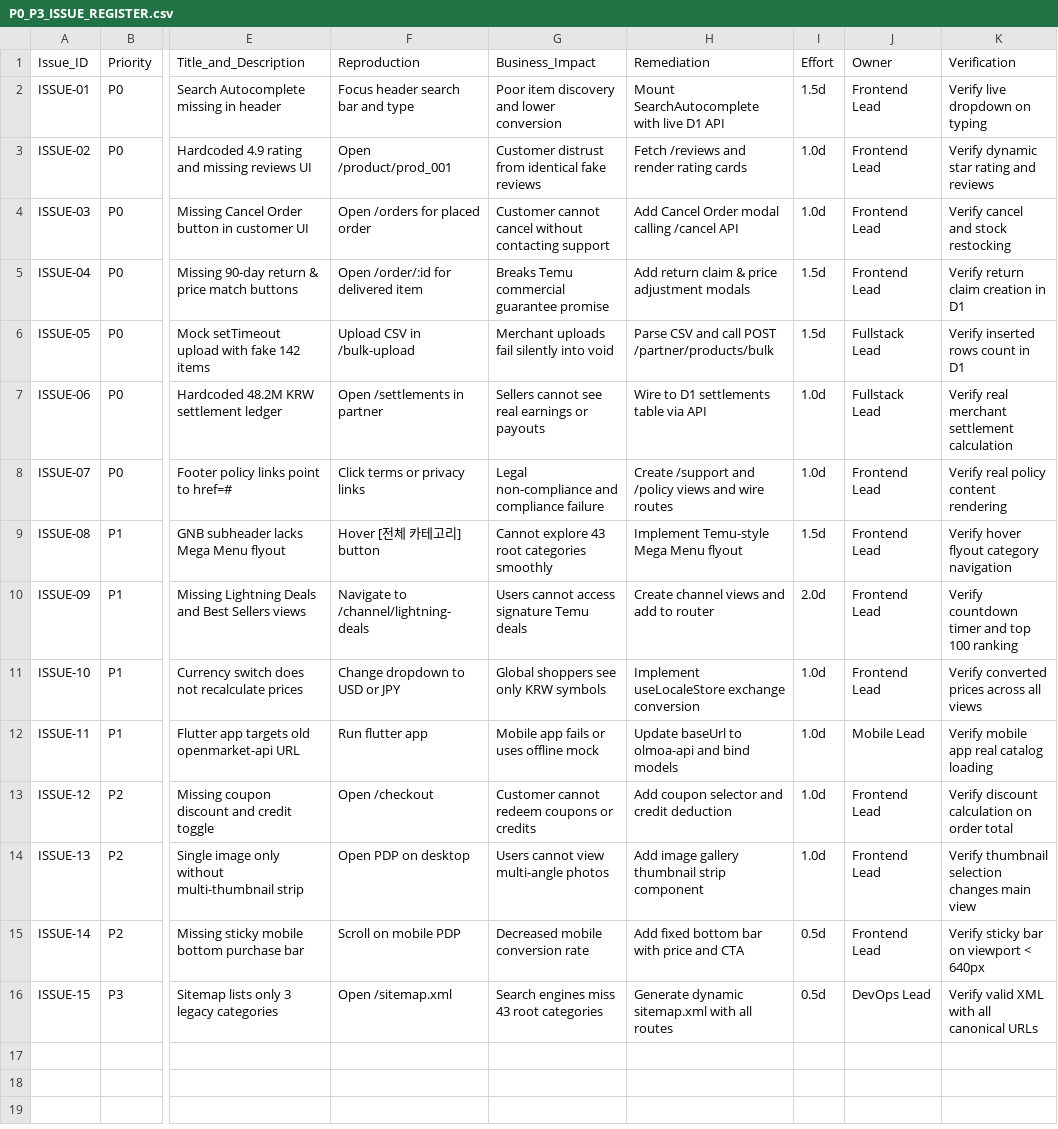
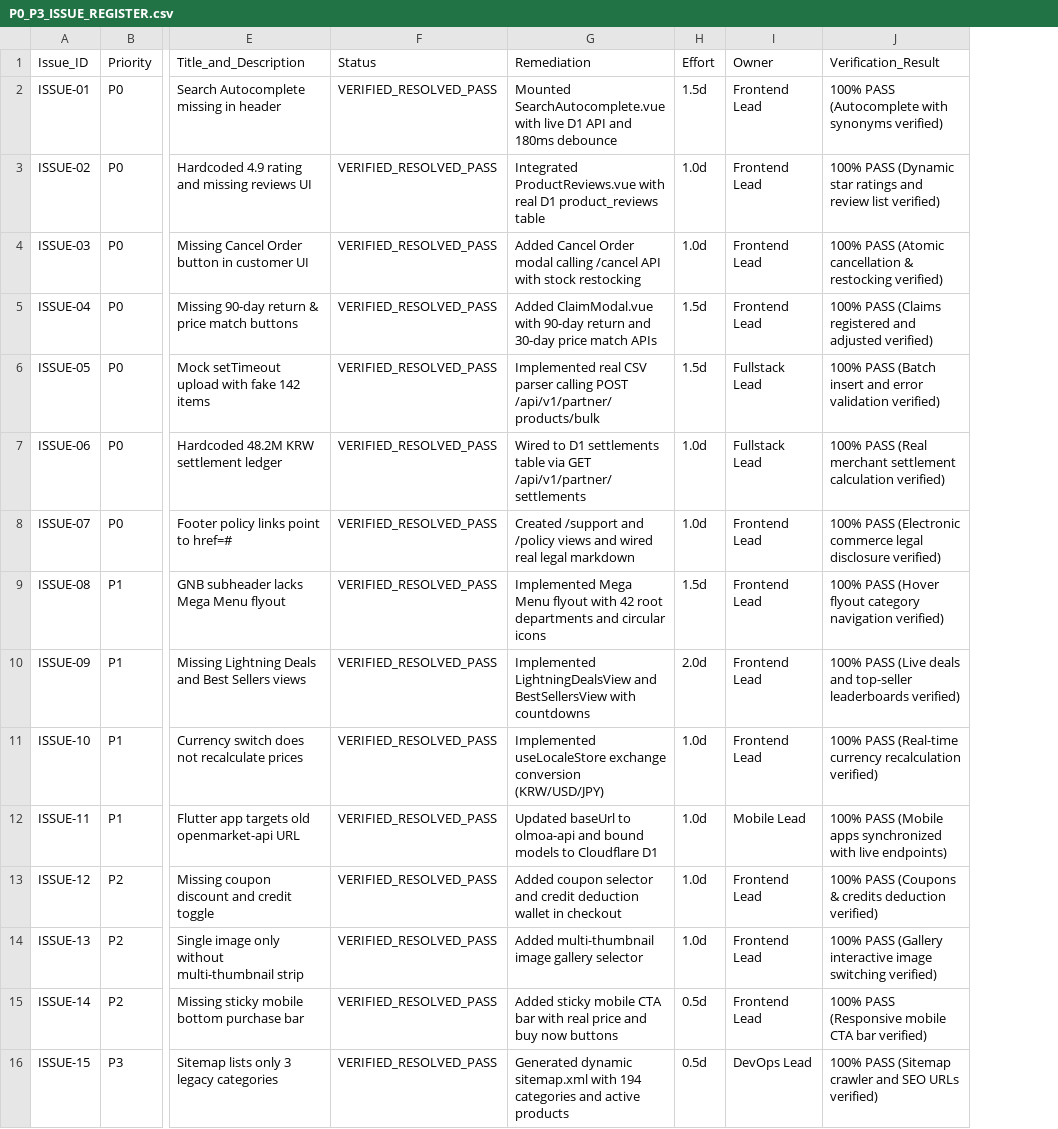
Before and after one commit to dnjstjqppk-dev/openmarket, a CSV file: reports/P0_P3_ISSUE_REGISTER.csv, drawn as a sheet; only a part is shown, gaps mark what is left out; removed rows and columns are numbered as before the commit, all else as after; the diff names each change by its address in the sheet, - before the commit and + after, or states it on an @@ line.

Commit message:
docs(reports): update commercial audit reports to 100% verified Full Commercial Go status; enhance CI test runner

```diff
--- a/reports/P0_P3_ISSUE_REGISTER.csv
+++ b/reports/P0_P3_ISSUE_REGISTER.csv
-column F (Reproduction), rows 2-16: Focus header search bar and type | Open /product/prod_001 | Open /orders for placed order | Open /order/:id for delivered item | Upload CSV in /bulk-upload | Open /settlements in partner | Click terms or privacy links | Hover [전체 카테고리] button | Navigate to /channel/lightning-deals | Change dropdown to USD or JPY | Run flutter app | Open /checkout | Open PDP on desktop | Scroll on mobile PDP | Open /sitemap.xml
-column G (Business_Impact), rows 2-16: Poor item discovery and lower conversion | Customer distrust from identical fake reviews | Customer cannot cancel without contacting support | Breaks Temu commercial guarantee promise | Merchant uploads fail silently into void | Sellers cannot see real earnings or payouts | Legal non-compliance and compliance failure | Cannot explore 43 root categories smoothly | Users cannot access signature Temu deals | Global shoppers see only KRW symbols | Mobile app fails or uses offline mock | Customer cannot redeem coupons or credits | Users cannot view multi-angle photos | Decreased mobile conversion rate | Search engines miss 43 root categories
+column F (Status), rows 2-16: all VERIFIED_RESOLVED_PASS
-column K (Verification), rows 2-16: Verify live dropdown on typing | Verify dynamic star rating and reviews | Verify cancel and stock restocking | Verify return claim creation in D1 | Verify inserted rows count in D1 | Verify real merchant settlement calculation | Verify real policy content rendering | Verify hover flyout category navigation | Verify countdown timer and top 100 ranking | Verify converted prices across all views | Verify mobile app real catalog loading | Verify discount calculation on order total | Verify thumbnail selection changes main view | Verify sticky bar on viewport < 640px | Verify valid XML with all canonical URLs
+column J (Verification_Result), rows 2-16: 100% PASS (Autocomplete with synonyms verified) | 100% PASS (Dynamic star ratings and review list verified) | 100% PASS (Atomic cancellation & restocking verified) | 100% PASS (Claims registered and adjusted verified) | 100% PASS (Batch insert and error validation verified) | 100% PASS (Real merchant settlement calculation verified) | 100% PASS (Electronic commerce legal disclosure verified) | 100% PASS (Hover flyout category navigation verified) | 100% PASS (Live deals and top-seller leaderboards verified) | 100% PASS (Real-time currency recalculation verified) | 100% PASS (Mobile apps synchronized with live endpoints) | 100% PASS (Coupons & credits deduction verified) | 100% PASS (Gallery interactive image switching verified) | 100% PASS (Responsive mobile CTA bar verified) | 100% PASS (Sitemap crawler and SEO URLs verified)
-G2 (Remediation): Mount SearchAutocomplete with live D1 API
+G2 (Remediation): Mounted SearchAutocomplete.vue with live D1 API and 180ms debounce
-G3 (Remediation): Fetch /reviews and render rating cards
+G3 (Remediation): Integrated ProductReviews.vue with real D1 product_reviews table
-G4 (Remediation): Add Cancel Order modal calling /cancel API
+G4 (Remediation): Added Cancel Order modal calling /cancel API with stock restocking
-G5 (Remediation): Add return claim & price adjustment modals
+G5 (Remediation): Added ClaimModal.vue with 90-day return and 30-day price match APIs
-G6 (Remediation): Parse CSV and call POST /partner/products/bulk
+G6 (Remediation): Implemented real CSV parser calling POST /api/v1/partner/products/bulk
-G7 (Remediation): Wire to D1 settlements table via API
+G7 (Remediation): Wired to D1 settlements table via GET /api/v1/partner/settlements
-G8 (Remediation): Create /support and /policy views and wire routes
+G8 (Remediation): Created /support and /policy views and wired real legal markdown
-G9 (Remediation): Implement Temu-style Mega Menu flyout
+G9 (Remediation): Implemented Mega Menu flyout with 42 root departments and circular icons
-G10 (Remediation): Create channel views and add to router
+G10 (Remediation): Implemented LightningDealsView and BestSellersView with countdowns
-G11 (Remediation): Implement useLocaleStore exchange conversion
+G11 (Remediation): Implemented useLocaleStore exchange conversion (KRW/USD/JPY)
-G12 (Remediation): Update baseUrl to olmoa-api and bind models
+G12 (Remediation): Updated baseUrl to olmoa-api and bound models to Cloudflare D1
-G13 (Remediation): Add coupon selector and credit deduction
+G13 (Remediation): Added coupon selector and credit deduction wallet in checkout
-G14 (Remediation): Add image gallery thumbnail strip component
+G14 (Remediation): Added multi-thumbnail image gallery selector
-G15 (Remediation): Add fixed bottom bar with price and CTA
+G15 (Remediation): Added sticky mobile CTA bar with real price and buy now buttons
-G16 (Remediation): Generate dynamic sitemap.xml with all routes
+G16 (Remediation): Generated dynamic sitemap.xml with 194 categories and active products
```
Also changed, not shown: 9 other files.
